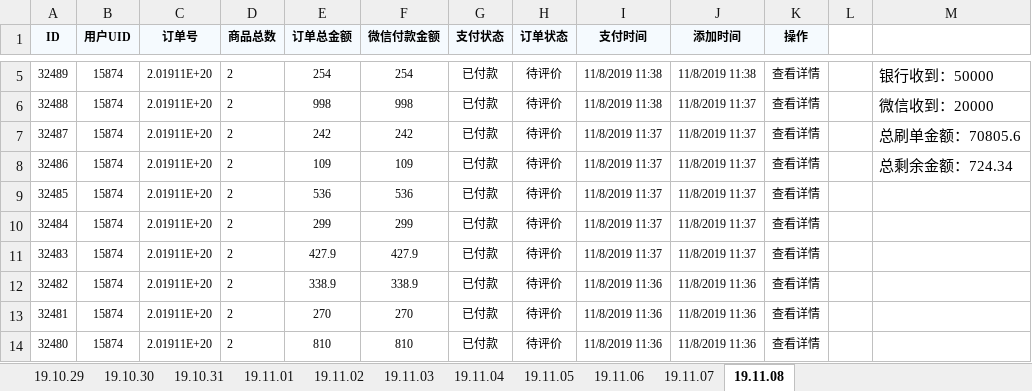
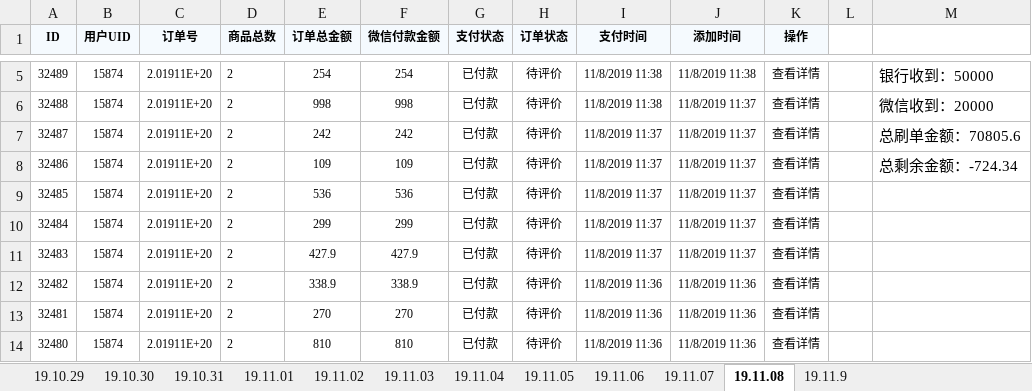
Before and after one commit to wangpy-github/Electronic, an Excel workbook: s_d/麻吉.xlsx, sheet 19.11.08, drawn as a sheet; only a part is shown, gaps mark what is left out; values as stored, in another font and other column widths than the file's, no borders; the diff names each change by its address in the sheet, - before the commit and + after, or states it on an @@ line.

```diff
--- a/s_d/麻吉.xlsx (sheet 19.11.08)
+++ b/s_d/麻吉.xlsx (sheet 19.11.08)
+sheet tab: 19.11.9
-M8: 总剩余金额：724.34
+M8: 总剩余金额：-724.34
```
Also changed, not shown: s_d/feedit.xlsx.
